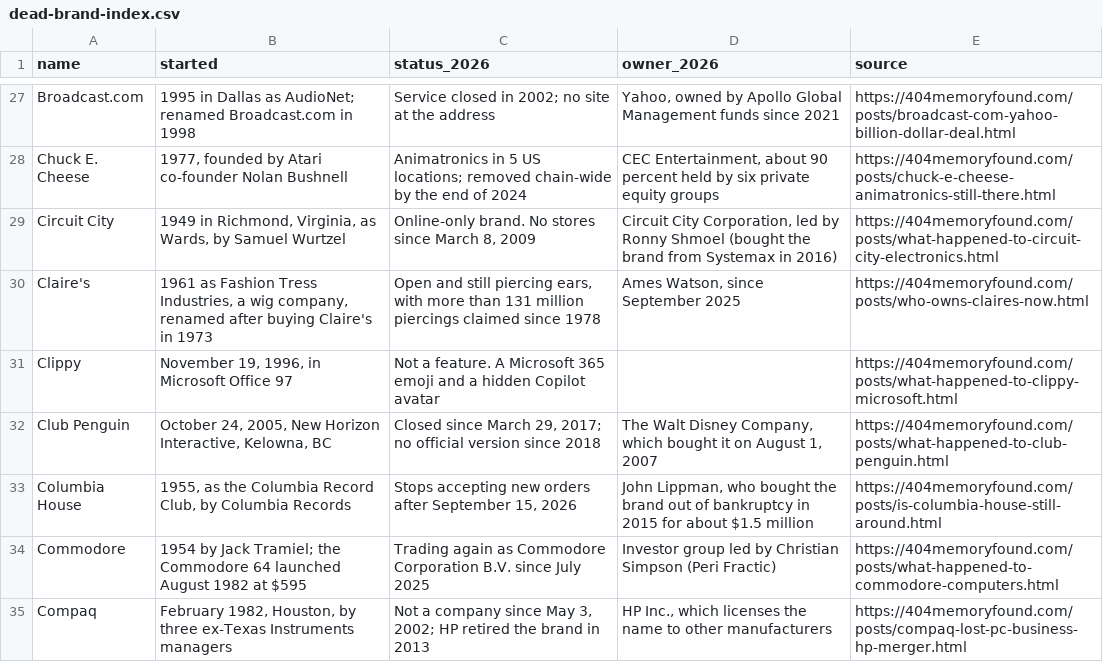
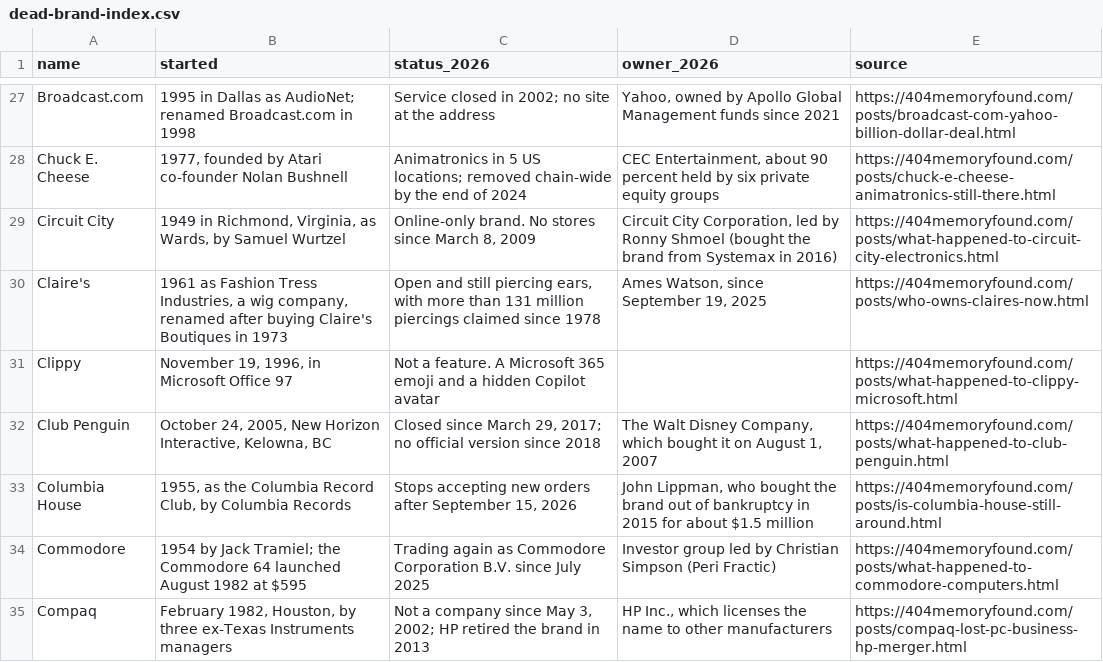
Before and after one commit to pnpaiva/404-memory-found, a CSV file: dead-brand-index.csv, drawn as a sheet; only a part is shown, gaps mark what is left out.

```diff
--- a/dead-brand-index.csv
+++ b/dead-brand-index.csv
@@ -29,3 +29,3 @@ Chuck E. Cheese,"1977, founded by Atari co-founder Nolan Bushnell",Animatronics
 Circuit City,"1949 in Richmond, Virginia, as Wards, by Samuel Wurtzel","Online-only brand. No stores since March 8, 2009","Circuit City Corporation, led by Ronny Shmoel (bought the brand from Systemax in 2016)",https://404memoryfound.com/posts/what-happened-to-circuit-city-electronics.html
-Claire's,"1961 as Fashion Tress Industries, a wig company, renamed after buying Claire's in 1973","Open and still piercing ears, with more than 131 million piercings claimed since 1978","Ames Watson, since September 2025",https://404memoryfound.com/posts/who-owns-claires-now.html
+Claire's,"1961 as Fashion Tress Industries, a wig company, renamed after buying Claire's Boutiques in 1973","Open and still piercing ears, with more than 131 million piercings claimed since 1978","Ames Watson, since September 19, 2025",https://404memoryfound.com/posts/who-owns-claires-now.html
 Clippy,"November 19, 1996, in Microsoft Office 97",Not a feature. A Microsoft 365 emoji and a hidden Copilot avatar,,https://404memoryfound.com/posts/what-happened-to-clippy-microsoft.html
```
Also changed, not shown: 14 other files.
